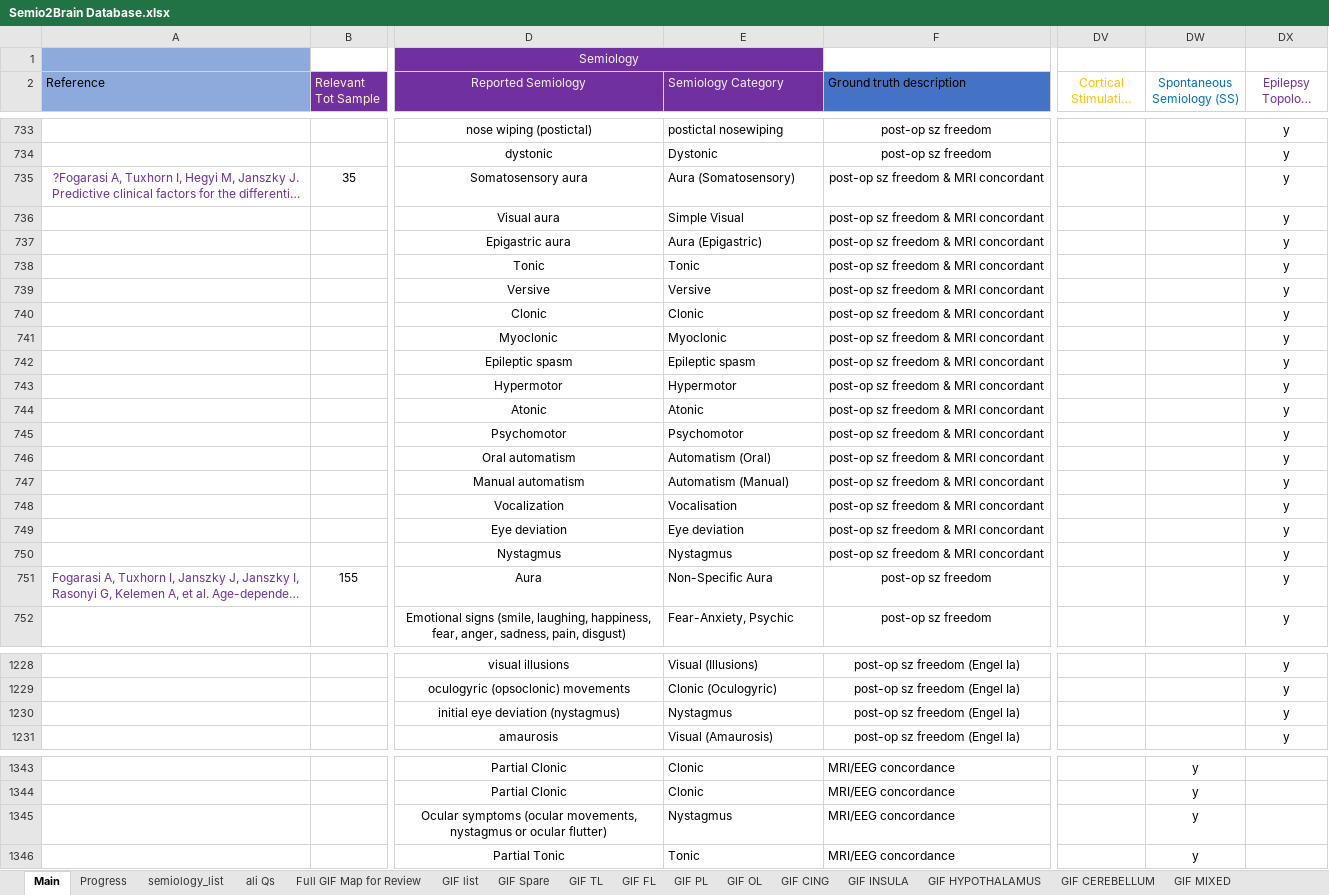
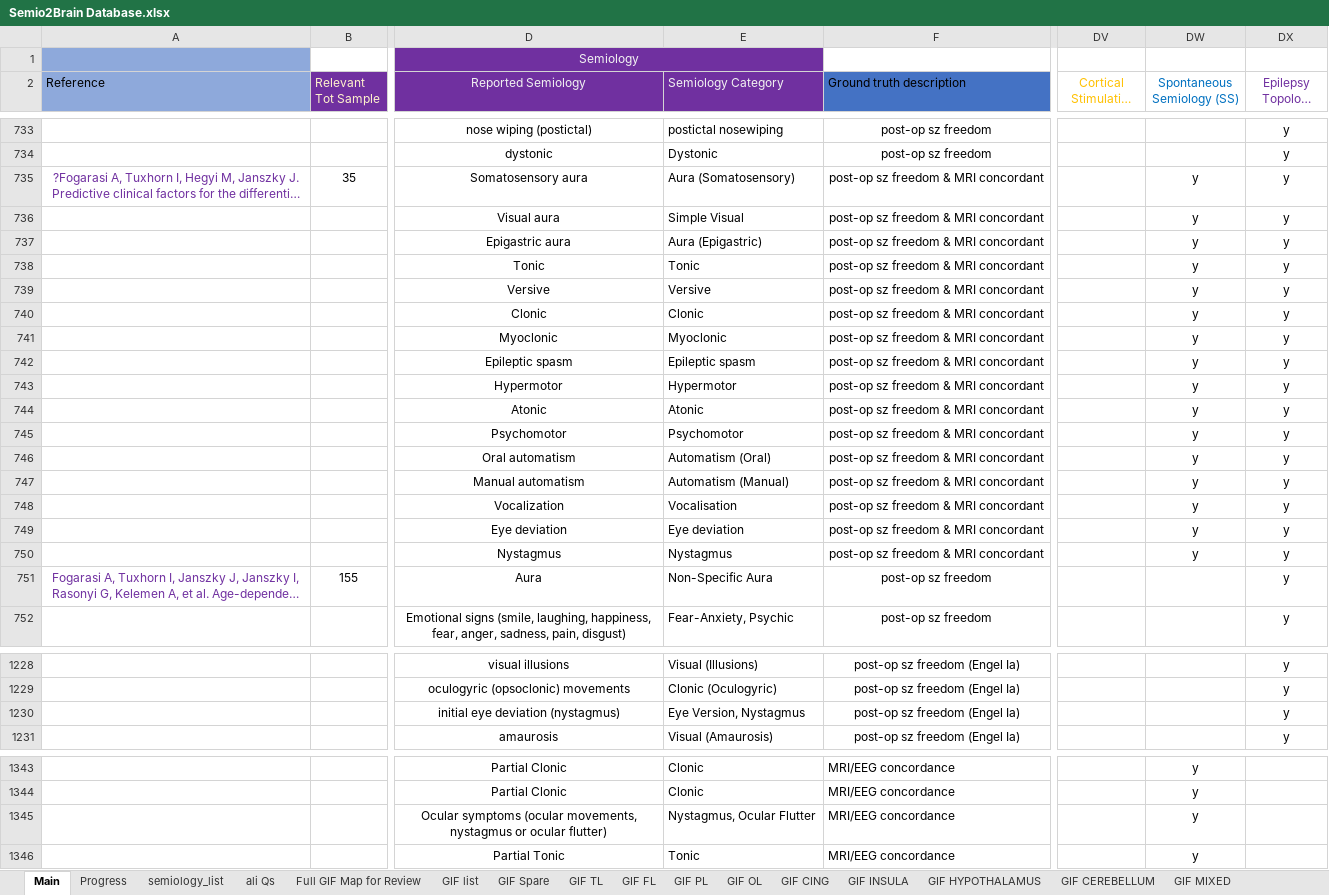
Before and after one commit to thenineteen/Semiology-Visualisation-Tool, an Excel workbook: resources/Semio2Brain Database.xlsx, sheet Main, drawn as a sheet; only a part is shown, gaps mark what is left out; long unchanged cells end in …; values as stored, in another font and other column widths than the file's, no borders; the diff names each change by its address in the sheet, - before the commit and + after, or states it on an @@ line.

Commit message:
complex ocular flutter and eye nystgamus separated #141

```diff
--- a/resources/Semio2Brain Database.xlsx (sheet Main)
+++ b/resources/Semio2Brain Database.xlsx (sheet Main)
-DW735:DW750 (Spontaneous Semiology (SS)): (empty)
+DW735:DW750 (Spontaneous Semiology (SS)): y
-E1230 (Semiology Category): Nystagmus
+E1230 (Semiology Category): Eye Version, Nystagmus
-E1345 (Semiology Category): Nystagmus
+E1345 (Semiology Category): Nystagmus, Ocular Flutter
```
Also changed, not shown: 2 other files.
